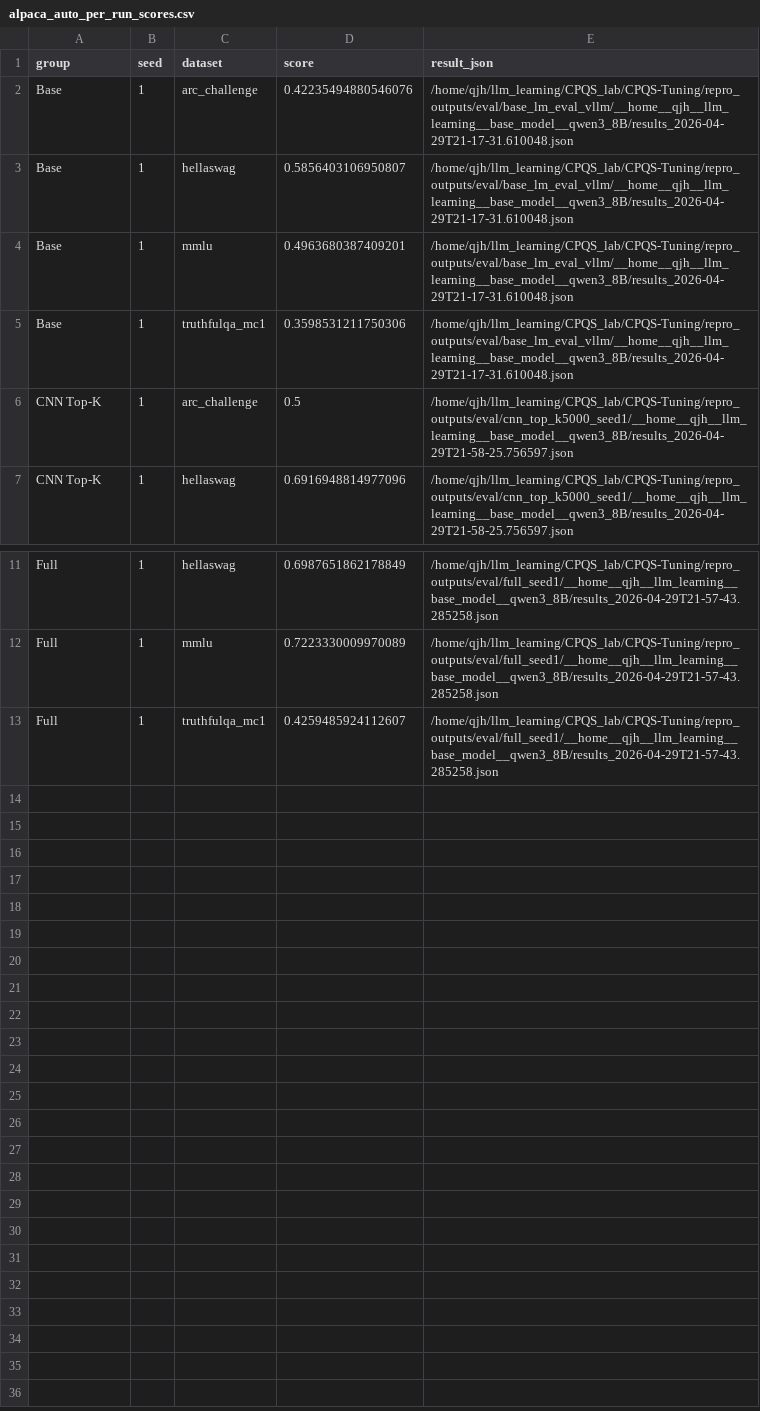
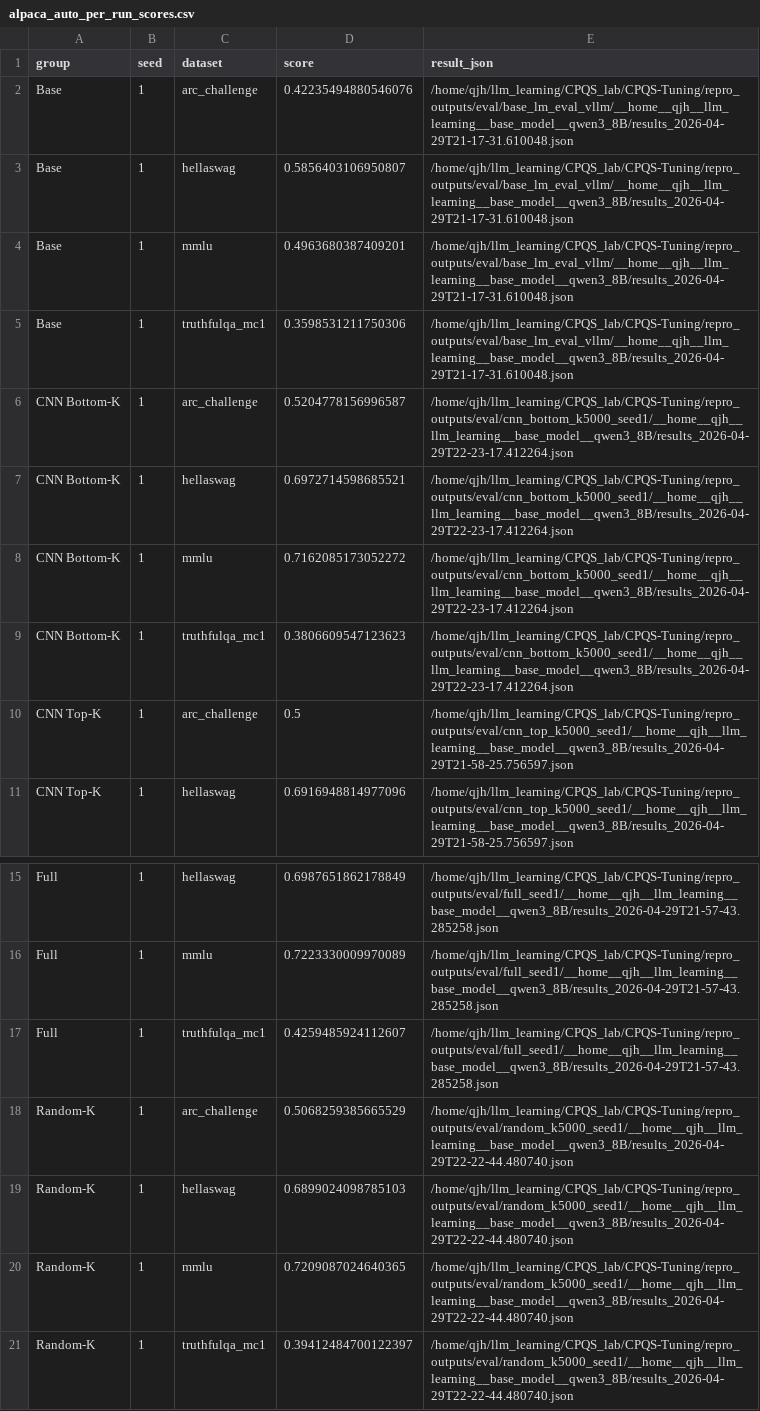
Before and after one commit to Victory0431/CPQS-Tuning, a CSV file: repro_outputs/tables/alpaca_auto_per_run_scores.csv, drawn as a sheet; only a part is shown, gaps mark what is left out.

Commit message:
Summarize completed seed1 formal results

```diff
--- a/repro_outputs/tables/alpaca_auto_per_run_scores.csv
+++ b/repro_outputs/tables/alpaca_auto_per_run_scores.csv
@@ -5,2 +5,6 @@ Base,1,mmlu,0.4963680387409201,/home/qjh/llm_learning/CPQS_lab/CPQS-Tuning/repro
 Base,1,truthfulqa_mc1,0.3598531211750306,/home/qjh/llm_learning/CPQS_lab/CPQS-Tuning/repro_outputs/eval/base_lm_eval_vllm/__home__qjh__llm_learning__base_model__qwen3_8B/results_2026-04-29T21-17-31.610048.json
+CNN Bottom-K,1,arc_challenge,0.5204778156996587,/home/qjh/llm_learning/CPQS_lab/CPQS-Tuning/repro_outputs/eval/cnn_bottom_k5000_seed1/__home__qjh__llm_learning__base_model__qwen3_8B/results_2026-04-29T22-23-17.412264.json
+CNN Bottom-K,1,hellaswag,0.6972714598685521,/home/qjh/llm_learning/CPQS_lab/CPQS-Tuning/repro_outputs/eval/cnn_bottom_k5000_seed1/__home__qjh__llm_learning__base_model__qwen3_8B/results_2026-04-29T22-23-17.412264.json
+CNN Bottom-K,1,mmlu,0.7162085173052272,/home/qjh/llm_learning/CPQS_lab/CPQS-Tuning/repro_outputs/eval/cnn_bottom_k5000_seed1/__home__qjh__llm_learning__base_model__qwen3_8B/results_2026-04-29T22-23-17.412264.json
+CNN Bottom-K,1,truthfulqa_mc1,0.3806609547123623,/home/qjh/llm_learning/CPQS_lab/CPQS-Tuning/repro_outputs/eval/cnn_bottom_k5000_seed1/__home__qjh__llm_learning__base_model__qwen3_8B/results_2026-04-29T22-23-17.412264.json
 CNN Top-K,1,arc_challenge,0.5,/home/qjh/llm_learning/CPQS_lab/CPQS-Tuning/repro_outputs/eval/cnn_top_k5000_seed1/__home__qjh__llm_learning__base_model__qwen3_8B/results_2026-04-29T21-58-25.756597.json
@@ -13 +17,5 @@ Full,1,mmlu,0.7223330009970089,/home/qjh/llm_learning/CPQS_lab/CPQS-Tuning/repro
 Full,1,truthfulqa_mc1,0.4259485924112607,/home/qjh/llm_learning/CPQS_lab/CPQS-Tuning/repro_outputs/eval/full_seed1/__home__qjh__llm_learning__base_model__qwen3_8B/results_2026-04-29T21-57-43.285258.json
+Random-K,1,arc_challenge,0.5068259385665529,/home/qjh/llm_learning/CPQS_lab/CPQS-Tuning/repro_outputs/eval/random_k5000_seed1/__home__qjh__llm_learning__base_model__qwen3_8B/results_2026-04-29T22-22-44.480740.json
+Random-K,1,hellaswag,0.6899024098785103,/home/qjh/llm_learning/CPQS_lab/CPQS-Tuning/repro_outputs/eval/random_k5000_seed1/__home__qjh__llm_learning__base_model__qwen3_8B/results_2026-04-29T22-22-44.480740.json
+Random-K,1,mmlu,0.7209087024640365,/home/qjh/llm_learning/CPQS_lab/CPQS-Tuning/repro_outputs/eval/random_k5000_seed1/__home__qjh__llm_learning__base_model__qwen3_8B/results_2026-04-29T22-22-44.480740.json
+Random-K,1,truthfulqa_mc1,0.39412484700122397,/home/qjh/llm_learning/CPQS_lab/CPQS-Tuning/repro_outputs/eval/random_k5000_seed1/__home__qjh__llm_learning__base_model__qwen3_8B/results_2026-04-29T22-22-44.480740.json
```
Also changed, not shown: repro_outputs/tables/alpaca_auto_group_mean_std.csv, 2 other files.
